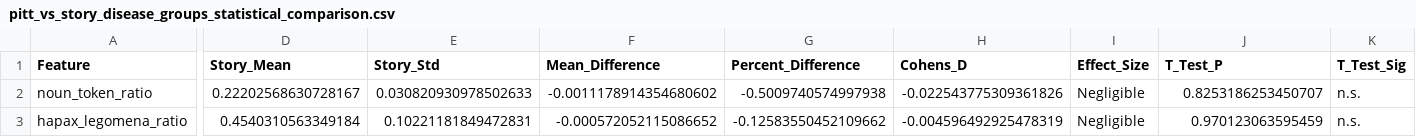
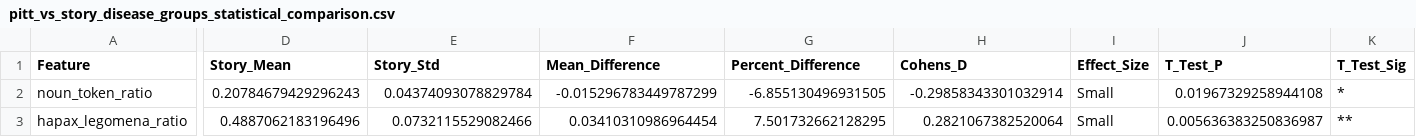
Before and after one commit to NetanelShalev/AD_LongitudinalDataGenerator, a CSV file: pitt vs story comprasions/pitt_vs_story_disease_groups_statistical_comparison.csv, drawn as a sheet; only a part is shown, gaps mark what is left out; the diff covers the shown part only; the diff names each change by its address in the sheet, - before the commit and + after, or states it on an @@ line.

```diff
--- a/pitt vs story comprasions/pitt_vs_story_disease_groups_statistical_comparison.csv
+++ b/pitt vs story comprasions/pitt_vs_story_disease_groups_statistical_comparison.csv
-D2 (Story_Mean): 0.22202568630728167
+D2 (Story_Mean): 0.20784679429296243
-E2 (Story_Std): 0.030820930978502633
+E2 (Story_Std): 0.04374093078829784
-F2 (Mean_Difference): -0.0011178914354680602
+F2 (Mean_Difference): -0.015296783449787299
-G2 (Percent_Difference): -0.5009740574997938
+G2 (Percent_Difference): -6.855130496931505
-H2 (Cohens_D): -0.022543775309361826
+H2 (Cohens_D): -0.29858343301032914
-I2:I3 (Effect_Size): Negligible
+I2:I3 (Effect_Size): Small
-J2 (T_Test_P): 0.8253186253450707
+J2 (T_Test_P): 0.01967329258944108
-K2 (T_Test_Sig): n.s.
+K2 (T_Test_Sig): *
-D3 (Story_Mean): 0.4540310563349184
+D3 (Story_Mean): 0.4887062183196496
-E3 (Story_Std): 0.10221181849472831
+E3 (Story_Std): 0.0732115529082466
-F3 (Mean_Difference): -0.000572052115086652
+F3 (Mean_Difference): 0.03410310986964454
-G3 (Percent_Difference): -0.12583550452109662
+G3 (Percent_Difference): 7.501732662128295
-H3 (Cohens_D): -0.004596492925478319
+H3 (Cohens_D): 0.2821067382520064
-J3 (T_Test_P): 0.970123063595459
+J3 (T_Test_P): 0.005636383250836987
-K3 (T_Test_Sig): n.s.
+K3 (T_Test_Sig): **
```
Also changed, not shown: 89 edited cells elsewhere in this file, pitt vs story comprasions/advanced_statistical_comparison_disease_groups.csv, pitt vs story comprasions/discriminant_analysis_coefficients.csv, 19 other files.
